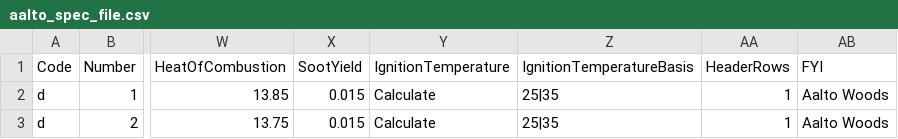
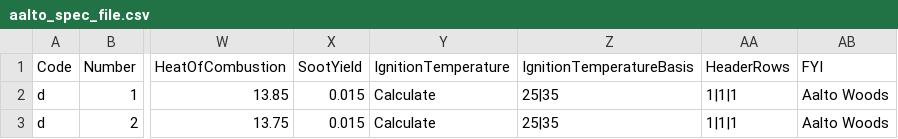
Before and after one commit to johodges/materials, a CSV file: data/aalto_spec_file.csv, drawn as a sheet; only a part is shown, gaps mark what is left out; the diff names each change by its address in the sheet, - before the commit and + after, or states it on an @@ line.

Commit message:
fix header lines

```diff
--- a/data/aalto_spec_file.csv
+++ b/data/aalto_spec_file.csv
-AA2:AA3 (HeaderRows): 1
+AA2:AA3 (HeaderRows): 1|1|1
```
